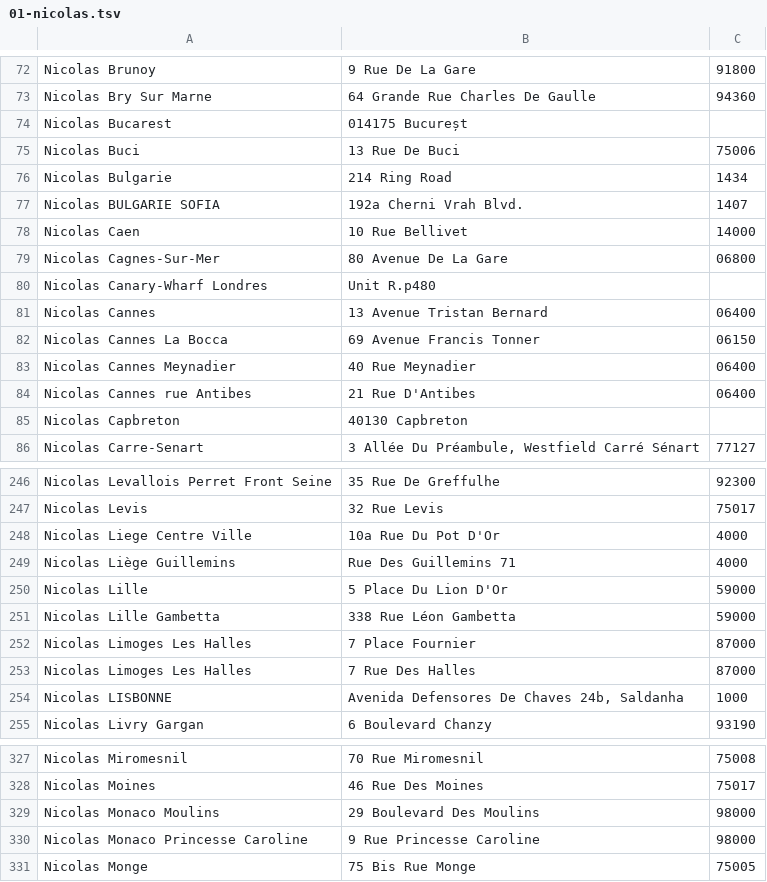
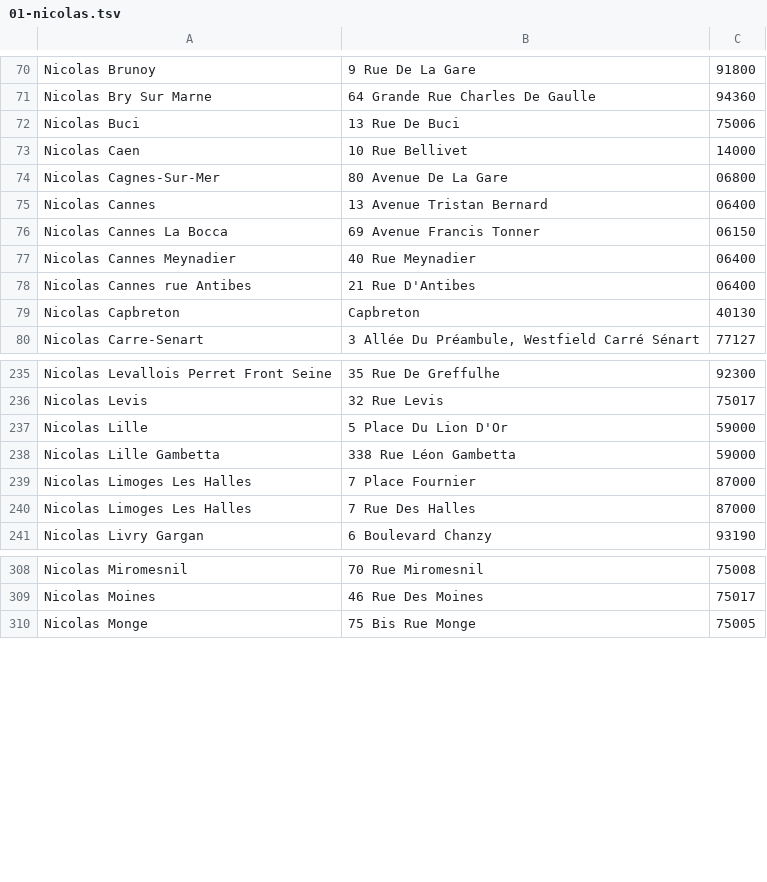
Before and after one commit to damiendambassador/jarvis-starter-kit, a TSV file: livrables/applications/carte-prospection/imports/01-nicolas.tsv, drawn as a sheet; only a part is shown, gaps mark what is left out; the diff covers the shown part only.

```diff
--- a/livrables/applications/carte-prospection/imports/01-nicolas.tsv
+++ b/livrables/applications/carte-prospection/imports/01-nicolas.tsv
@@ -73,9 +71,5 @@ Nicolas Brunoy	9 Rue De La Gare	91800
 Nicolas Bry Sur Marne	64 Grande Rue Charles De Gaulle	94360
-Nicolas Bucarest	014175 Bucureșt	
 Nicolas Buci	13 Rue De Buci	75006
-Nicolas Bulgarie	214 Ring Road	1434
-Nicolas BULGARIE SOFIA	192a Cherni Vrah Blvd.	1407
 Nicolas Caen	10 Rue Bellivet	14000
 Nicolas Cagnes-Sur-Mer	80 Avenue De La Gare	06800
-Nicolas Canary-Wharf Londres	Unit R.p480	
 Nicolas Cannes	13 Avenue Tristan Bernard	06400
@@ -84,3 +78,3 @@ Nicolas Cannes Meynadier	40 Rue Meynadier	06400
 Nicolas Cannes rue Antibes	21 Rue D'Antibes	06400
-Nicolas Capbreton	40130 Capbreton	
+Nicolas Capbreton	Capbreton	40130
 Nicolas Carre-Senart	3 Allée Du Préambule, Westfield Carré Sénart	77127
@@ -247,4 +236,2 @@ Nicolas Levallois Perret Front Seine	35 Rue De Greffulhe	92300
 Nicolas Levis	32 Rue Levis	75017
-Nicolas Liege Centre Ville	10a Rue Du Pot D'Or	4000
-Nicolas Liège Guillemins	Rue Des Guillemins 71	4000
 Nicolas Lille	5 Place Du Lion D'Or	59000
@@ -253,3 +240,2 @@ Nicolas Limoges Les Halles	7 Place Fournier	87000
 Nicolas Limoges Les Halles	7 Rue Des Halles	87000
-Nicolas LISBONNE	Avenida Defensores De Chaves 24b, Saldanha	1000
 Nicolas Livry Gargan	6 Boulevard Chanzy	93190
@@ -328,4 +309,2 @@ Nicolas Miromesnil	70 Rue Miromesnil	75008
 Nicolas Moines	46 Rue Des Moines	75017
-Nicolas Monaco Moulins	29 Boulevard Des Moulins	98000
-Nicolas Monaco Princesse Caroline	9 Rue Princesse Caroline	98000
 Nicolas Monge	75 Bis Rue Monge	75005
```
Also changed, not shown: 17 removed rows and 4 edited cells elsewhere in this file, livrables/applications/carte-prospection/imports/02-vandb.tsv, livrables/applications/carte-prospection/imports/03-cavavin.tsv, 14 other files.
